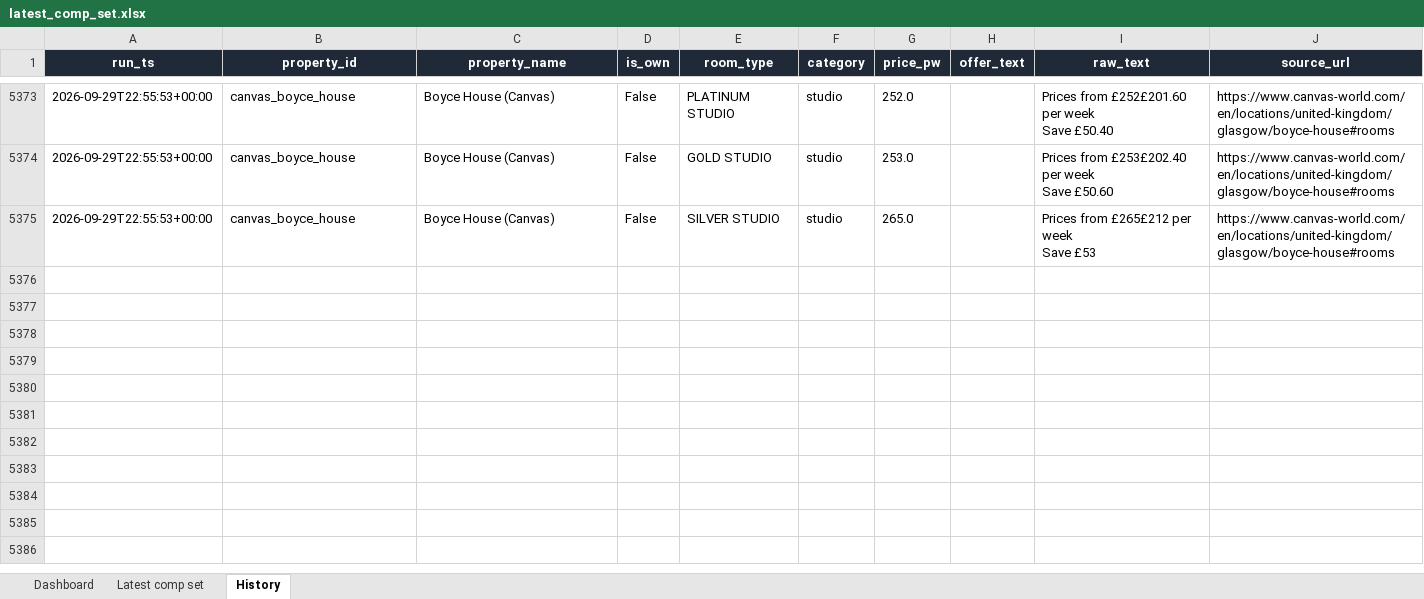
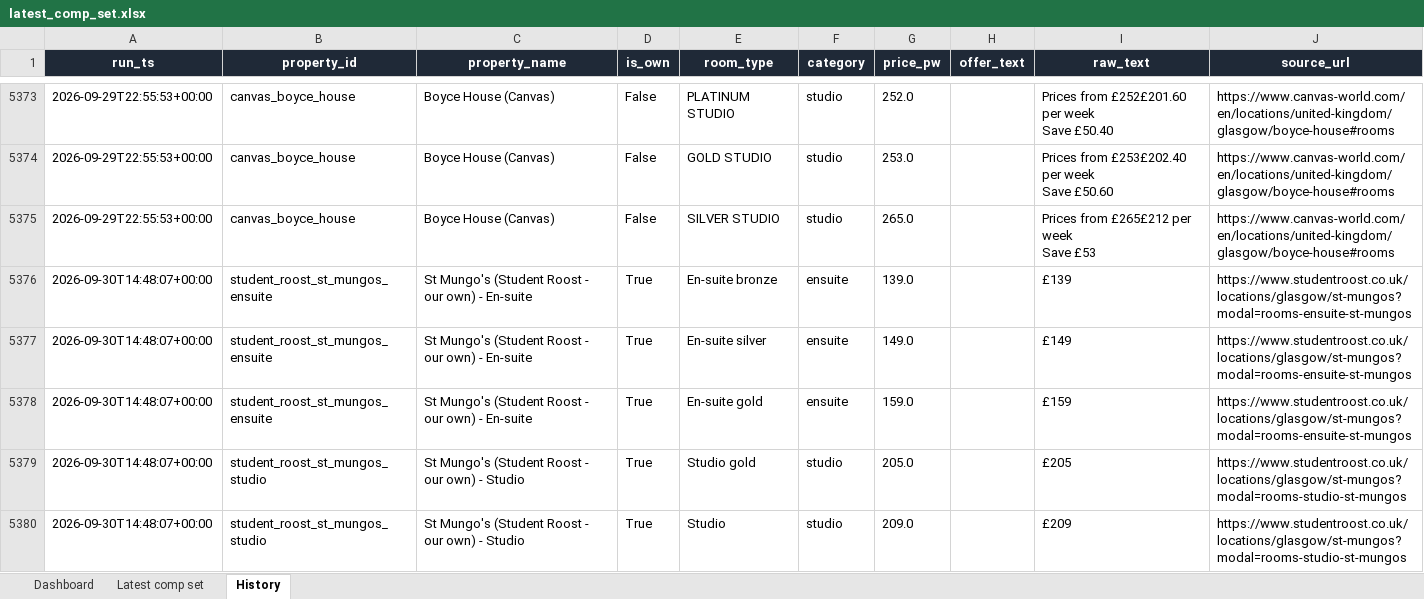
Before and after one commit to markAitcheson/St-Mungo-s, an Excel workbook: data/latest_comp_set.xlsx, sheet History, drawn as a sheet; only a part is shown, gaps mark what is left out; values as stored, in another font and other column widths than the file's, no borders; the diff covers the shown part only; the diff names each change by its address in the sheet, - before the commit and + after, or states it on an @@ line.

```diff
--- a/data/latest_comp_set.xlsx (sheet History)
+++ b/data/latest_comp_set.xlsx (sheet History)
+row 5376: 2026-09-30T14:48:07+00:00 | student_roost_st_mungos_ensuite | St Mungo's (Student Roost - our own) - En-suite | True | En-suite bronze | ensuite | 139.0 |  | £139 | https://www.studentroost.co.uk/locations/glasgow/st-mungos?modal=rooms-ensuite-st-mungos
+row 5377: 2026-09-30T14:48:07+00:00 | student_roost_st_mungos_ensuite | St Mungo's (Student Roost - our own) - En-suite | True | En-suite silver | ensuite | 149.0 |  | £149 | https://www.studentroost.co.uk/locations/glasgow/st-mungos?modal=rooms-ensuite-st-mungos
+row 5378: 2026-09-30T14:48:07+00:00 | student_roost_st_mungos_ensuite | St Mungo's (Student Roost - our own) - En-suite | True | En-suite gold | ensuite | 159.0 |  | £159 | https://www.studentroost.co.uk/locations/glasgow/st-mungos?modal=rooms-ensuite-st-mungos
+row 5379: 2026-09-30T14:48:07+00:00 | student_roost_st_mungos_studio | St Mungo's (Student Roost - our own) - Studio | True | Studio gold | studio | 205.0 |  | £205 | https://www.studentroost.co.uk/locations/glasgow/st-mungos?modal=rooms-studio-st-mungos
+row 5380: 2026-09-30T14:48:07+00:00 | student_roost_st_mungos_studio | St Mungo's (Student Roost - our own) - Studio | True | Studio | studio | 209.0 |  | £209 | https://www.studentroost.co.uk/locations/glasgow/st-mungos?modal=rooms-studio-st-mungos
```
Also changed, not shown: 23 added rows elsewhere in this sheet, sheet Dashboard, 1 other file.
